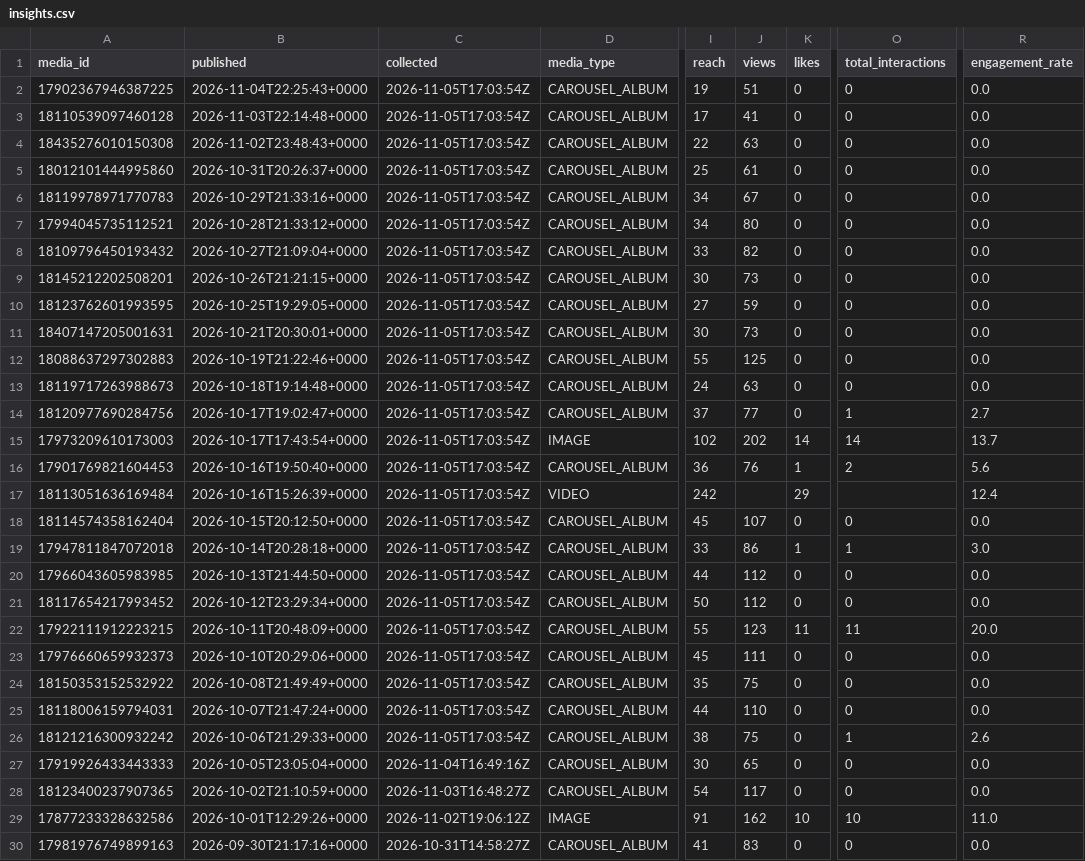
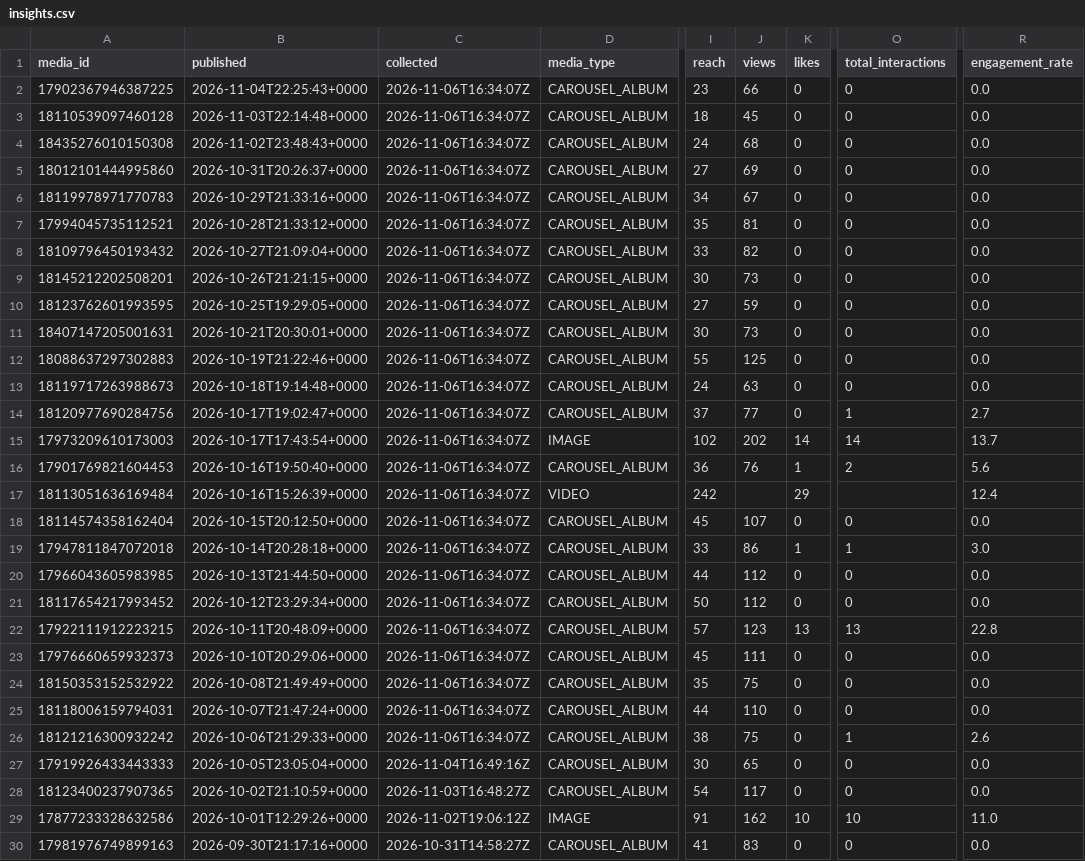
Before and after one commit to lhotea/TriAgent, a CSV file: insights.csv, drawn as a sheet; only a part is shown, gaps mark what is left out; the diff names each change by its address in the sheet, - before the commit and + after, or states it on an @@ line.

```diff
--- a/insights.csv
+++ b/insights.csv
-C2:C26 (collected): 2026-11-05T17:03:54Z
+C2:C26 (collected): 2026-11-06T16:34:07Z
-I2 (reach): 19
+I2 (reach): 23
-J2 (views): 51
+J2 (views): 66
-I3 (reach): 17
+I3 (reach): 18
-J3 (views): 41
+J3 (views): 45
-I4 (reach): 22
+I4 (reach): 24
-J4 (views): 63
+J4 (views): 68
-I5 (reach): 25
+I5 (reach): 27
-J5 (views): 61
+J5 (views): 69
-I7 (reach): 34
+I7 (reach): 35
-J7 (views): 80
+J7 (views): 81
-I22 (reach): 55
+I22 (reach): 57
-K22 (likes): 11
+K22 (likes): 13
-O22 (total_interactions): 11
+O22 (total_interactions): 13
-R22 (engagement_rate): 20.0
+R22 (engagement_rate): 22.8
```
